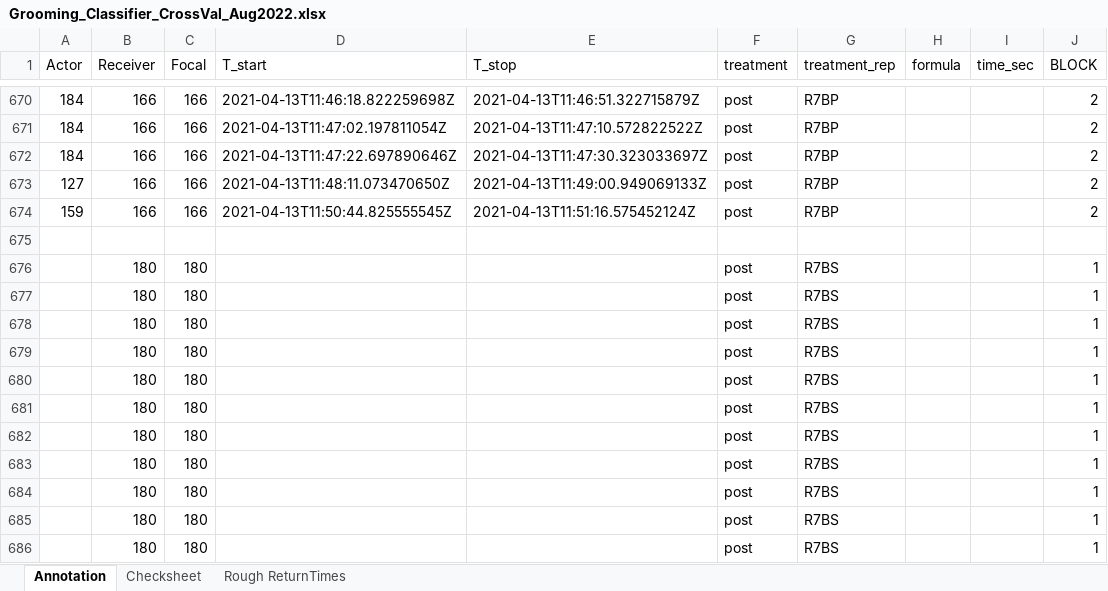
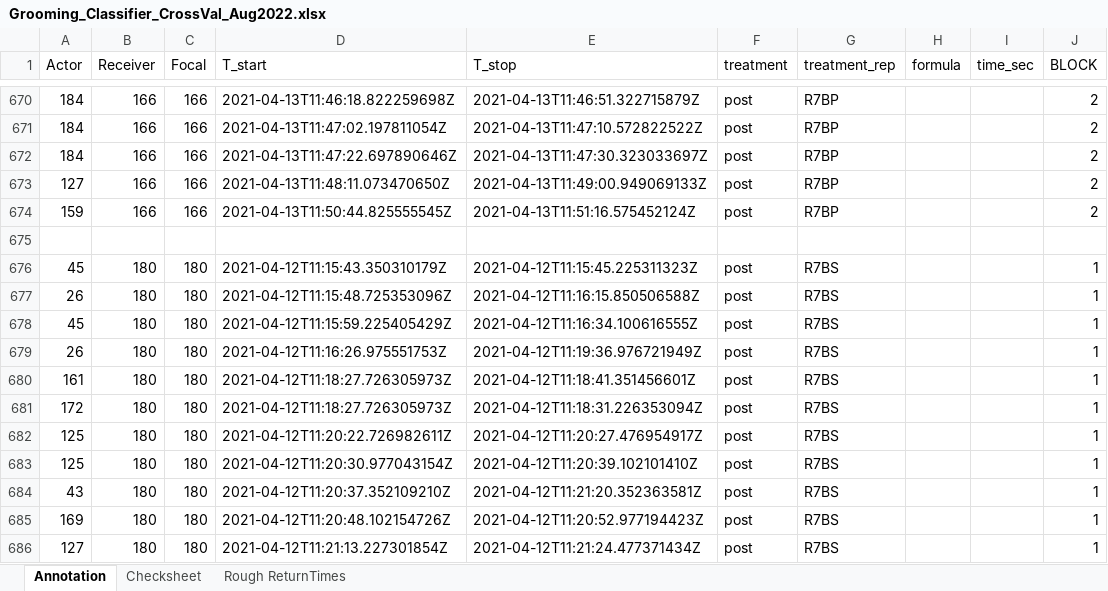
Before and after one commit to AdrianoWanderlingh/PhD-Ant_Colonies_Tracking_Analysis, an Excel workbook: Annotation_and_Cross_Validation/Grooming_Classifier_CrossVal_Aug2022.xlsx, sheet Annotation, drawn as a sheet; only a part is shown, gaps mark what is left out; values as stored, in another font and other column widths than the file's, no borders; the diff covers the shown part only; the diff names each change by its address in the sheet, - before the commit and + after, or states it on an @@ line.

Commit message:
Add files via upload

```diff
--- a/Annotation_and_Cross_Validation/Grooming_Classifier_CrossVal_Aug2022.xlsx (sheet Annotation)
+++ b/Annotation_and_Cross_Validation/Grooming_Classifier_CrossVal_Aug2022.xlsx (sheet Annotation)
-A676 (Actor): (empty)
+A676 (Actor): 45
-D676 (T_start): (empty)
+D676 (T_start): 2021-04-12T11:15:43.350310179Z
-E676 (T_stop): (empty)
+E676 (T_stop): 2021-04-12T11:15:45.225311323Z
-A677 (Actor): (empty)
+A677 (Actor): 26
-D677 (T_start): (empty)
+D677 (T_start): 2021-04-12T11:15:48.725353096Z
-E677 (T_stop): (empty)
+E677 (T_stop): 2021-04-12T11:16:15.850506588Z
-A678 (Actor): (empty)
+A678 (Actor): 45
-D678 (T_start): (empty)
+D678 (T_start): 2021-04-12T11:15:59.225405429Z
-E678 (T_stop): (empty)
+E678 (T_stop): 2021-04-12T11:16:34.100616555Z
-A679 (Actor): (empty)
+A679 (Actor): 26
-D679 (T_start): (empty)
+D679 (T_start): 2021-04-12T11:16:26.975551753Z
-E679 (T_stop): (empty)
+E679 (T_stop): 2021-04-12T11:19:36.976721949Z
-A680 (Actor): (empty)
+A680 (Actor): 161
-D680:D681 (T_start): (empty)
+D680:D681 (T_start): 2021-04-12T11:18:27.726305973Z
-E680 (T_stop): (empty)
+E680 (T_stop): 2021-04-12T11:18:41.351456601Z
-A681 (Actor): (empty)
+A681 (Actor): 172
-E681 (T_stop): (empty)
+E681 (T_stop): 2021-04-12T11:18:31.226353094Z
-A682:A683 (Actor): (empty)
+A682:A683 (Actor): 125
-D682 (T_start): (empty)
+D682 (T_start): 2021-04-12T11:20:22.726982611Z
-E682 (T_stop): (empty)
+E682 (T_stop): 2021-04-12T11:20:27.476954917Z
-D683 (T_start): (empty)
+D683 (T_start): 2021-04-12T11:20:30.977043154Z
-E683 (T_stop): (empty)
+E683 (T_stop): 2021-04-12T11:20:39.102101410Z
-A684 (Actor): (empty)
+A684 (Actor): 43
-D684 (T_start): (empty)
+D684 (T_start): 2021-04-12T11:20:37.352109210Z
-E684 (T_stop): (empty)
+E684 (T_stop): 2021-04-12T11:21:20.352363581Z
-A685 (Actor): (empty)
+A685 (Actor): 169
-D685 (T_start): (empty)
+D685 (T_start): 2021-04-12T11:20:48.102154726Z
-E685 (T_stop): (empty)
+E685 (T_stop): 2021-04-12T11:20:52.977194423Z
-A686 (Actor): (empty)
+A686 (Actor): 127
-D686 (T_start): (empty)
+D686 (T_start): 2021-04-12T11:21:13.227301854Z
-E686 (T_stop): (empty)
+E686 (T_stop): 2021-04-12T11:21:24.477371434Z
```
Also changed, not shown: 90 added rows and 45 edited cells elsewhere in this sheet, sheet Checksheet, sheet Rough ReturnTimes.
